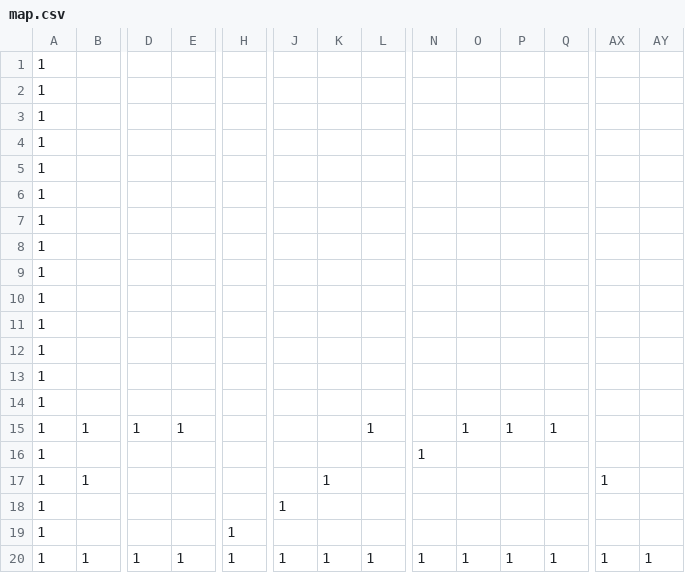
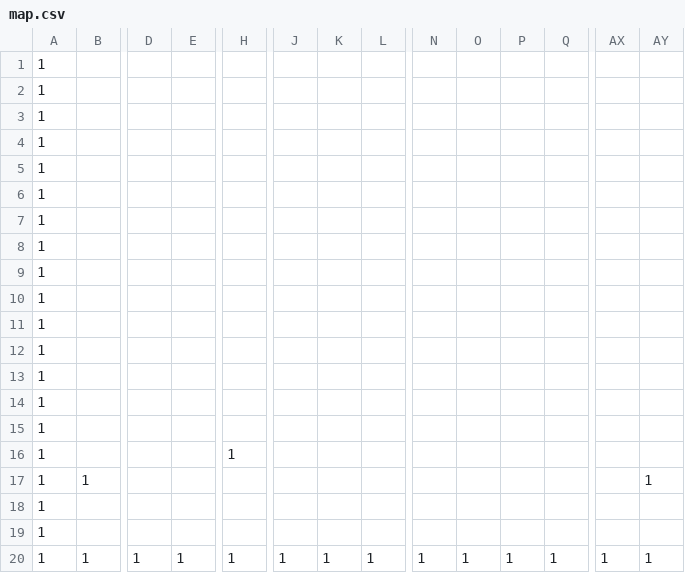
Before and after one commit to youta-mitomo/AL3_KamataEngine3D, a CSV file: DirectXGame/Resources/map.csv, drawn as a sheet; only a part is shown, gaps mark what is left out; removed rows and columns are numbered as before the commit, all else as after; rows hold the shown columns only; the diff names each change by its address in the sheet, - before the commit and + after, or states it on an @@ line.

```diff
--- a/DirectXGame/Resources/map.csv
+++ b/DirectXGame/Resources/map.csv
-row 15: 1 | 1 | 1 | 1 |  |  |  | 1 |  | 1 | 1 | 1
+row 15: 1
-H16: (empty)
+H16: 1
-N16: 1
+N16: (empty)
-K17: 1
+K17: (empty)
-AX17: 1
+AX17: (empty)
-AY17: (empty)
+AY17: 1
-J18: 1
+J18: (empty)
-H19: 1
+H19: (empty)
```
Also changed, not shown: 17 other files.
